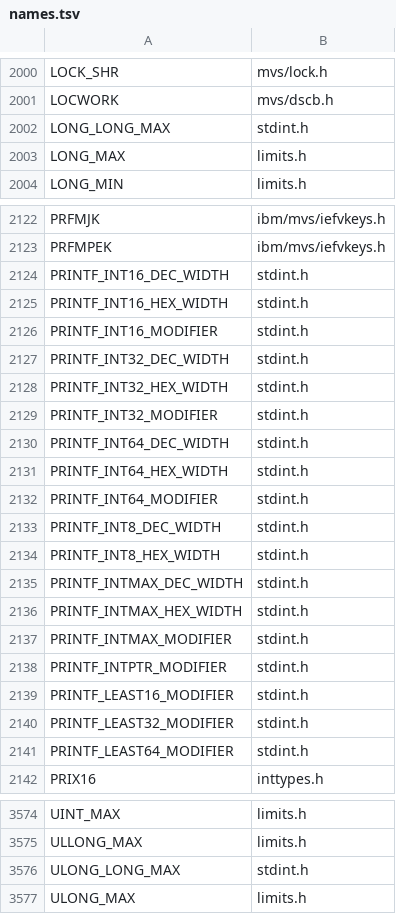
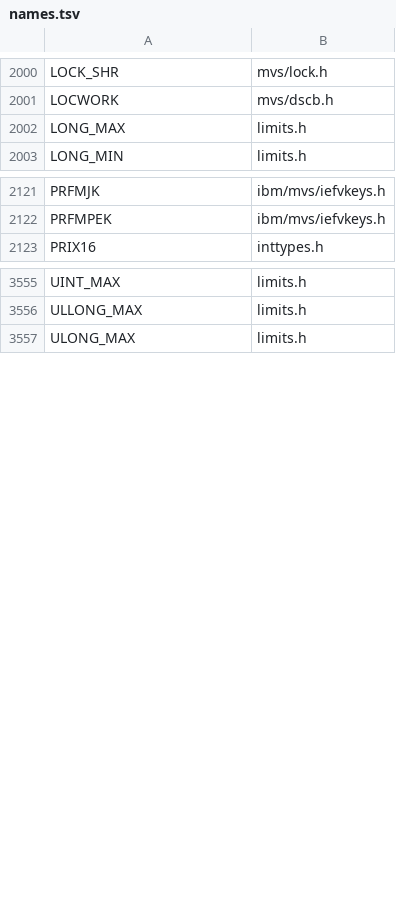
Before and after one commit to mvslovers/libc370, a TSV file: sdk/names.tsv, drawn as a sheet; only a part is shown, gaps mark what is left out; the diff covers the shown part only.

Commit message:
Keep <stdint.h> and <limits.h> to their own names (#418)
<stdint.h> included <signal.h>, so SIGINT, raise() and sig_atomic_t were
visible after #include <stdint.h> alone, and it defined LONG_LONG_MAX,
ULONG_LONG_MAX and 18 PRINTF_* macros. <limits.h> defined INT32_MAX and
UINT16_MAX. None of these belongs to the header that defined it, and a
program that defines one of them itself got a redefinition error.

<stdint.h> no longer includes <signal.h>: SIG_ATOMIC_MIN/MAX were already
written as INT_MIN/INT_MAX on MVS and need no type. The PRINTF_* macros,
LONG_LONG_MAX and ULONG_LONG_MAX are gone (rows in sdk/removed.tsv point
to LLONG_MAX, ULLONG_MAX and <inttypes.h>). <limits.h> drops INT32_MAX
and UINT16_MAX; <stdint.h> defines both with the same values. The
include of <sys/_cc370.h> moves out of the dead gcc _STDINT_H block to
the top of the header.

No library source relied on the leaks: 741 of the 742 C objects are
byte-identical to origin/main, @@ver.o differs only in the git stamp,
and two assembler modules only in their &SYSDATE &SYSTIME eyecatchers.
The Library Reference sections of the three headers describe the new
state.

```diff
--- a/sdk/names.tsv
+++ b/sdk/names.tsv
@@ -2001,3 +2001,2 @@ LOCK_SHR	mvs/lock.h
 LOCWORK	mvs/dscb.h
-LONG_LONG_MAX	stdint.h
 LONG_MAX	limits.h
@@ -2123,20 +2122,2 @@ PRFMJK	ibm/mvs/iefvkeys.h
 PRFMPEK	ibm/mvs/iefvkeys.h
-PRINTF_INT16_DEC_WIDTH	stdint.h
-PRINTF_INT16_HEX_WIDTH	stdint.h
-PRINTF_INT16_MODIFIER	stdint.h
-PRINTF_INT32_DEC_WIDTH	stdint.h
-PRINTF_INT32_HEX_WIDTH	stdint.h
-PRINTF_INT32_MODIFIER	stdint.h
-PRINTF_INT64_DEC_WIDTH	stdint.h
-PRINTF_INT64_HEX_WIDTH	stdint.h
-PRINTF_INT64_MODIFIER	stdint.h
-PRINTF_INT8_DEC_WIDTH	stdint.h
-PRINTF_INT8_HEX_WIDTH	stdint.h
-PRINTF_INTMAX_DEC_WIDTH	stdint.h
-PRINTF_INTMAX_HEX_WIDTH	stdint.h
-PRINTF_INTMAX_MODIFIER	stdint.h
-PRINTF_INTPTR_MODIFIER	stdint.h
-PRINTF_LEAST16_MODIFIER	stdint.h
-PRINTF_LEAST32_MODIFIER	stdint.h
-PRINTF_LEAST64_MODIFIER	stdint.h
 PRIX16	inttypes.h
@@ -3575,3 +3556,2 @@ UINT_MAX	limits.h
 ULLONG_MAX	limits.h
-ULONG_LONG_MAX	stdint.h
 ULONG_MAX	limits.h
```
Also changed, not shown: 2 edited cells elsewhere in this file, sdk/removed.tsv, 5 other files.
